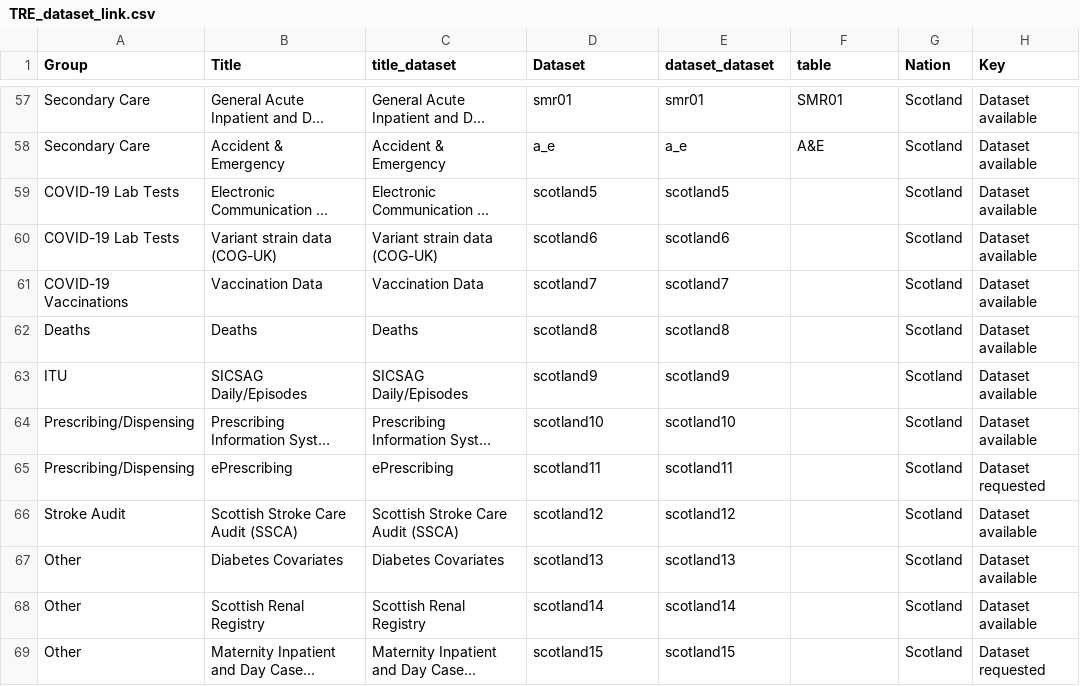
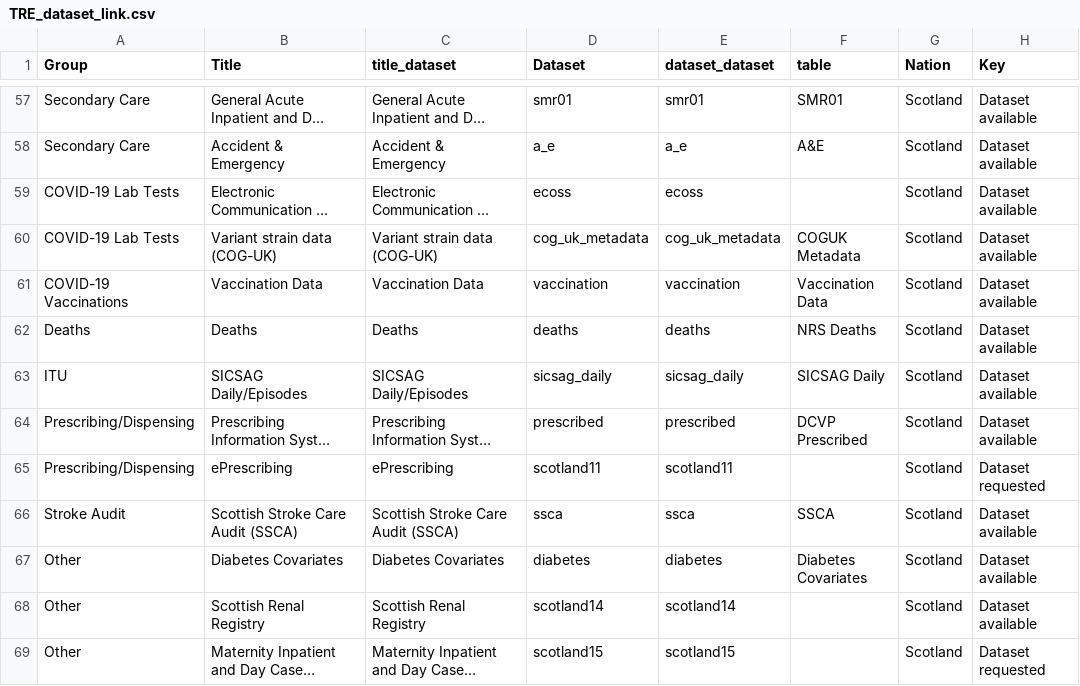
Before and after one commit to BHFDSC/cvd-covid-tre-dashboard, a CSV file: BHF_Dashboards/BHF_DSC_TRE_External_Dashboard/Data/TRE_dataset_link.csv, drawn as a sheet; only a part is shown, gaps mark what is left out; long unchanged cells end in …; the diff names each change by its address in the sheet, - before the commit and + after, or states it on an @@ line.

Commit message:
adding additional sets (or placeholder sets) into the dashboard for scotland

```diff
--- a/BHF_Dashboards/BHF_DSC_TRE_External_Dashboard/Data/TRE_dataset_link.csv
+++ b/BHF_Dashboards/BHF_DSC_TRE_External_Dashboard/Data/TRE_dataset_link.csv
-D59 (Dataset): scotland5
+D59 (Dataset): ecoss
-E59 (dataset_dataset): scotland5
+E59 (dataset_dataset): ecoss
-D60 (Dataset): scotland6
+D60 (Dataset): cog_uk_metadata
-E60 (dataset_dataset): scotland6
+E60 (dataset_dataset): cog_uk_metadata
-F60 (table): (empty)
+F60 (table): COGUK Metadata
-D61 (Dataset): scotland7
+D61 (Dataset): vaccination
-E61 (dataset_dataset): scotland7
+E61 (dataset_dataset): vaccination
-F61 (table): (empty)
+F61 (table): Vaccination Data
-D62 (Dataset): scotland8
+D62 (Dataset): deaths
-E62 (dataset_dataset): scotland8
+E62 (dataset_dataset): deaths
-F62 (table): (empty)
+F62 (table): NRS Deaths
-D63 (Dataset): scotland9
+D63 (Dataset): sicsag_daily
-E63 (dataset_dataset): scotland9
+E63 (dataset_dataset): sicsag_daily
-F63 (table): (empty)
+F63 (table): SICSAG Daily
-D64 (Dataset): scotland10
+D64 (Dataset): prescribed
-E64 (dataset_dataset): scotland10
+E64 (dataset_dataset): prescribed
-F64 (table): (empty)
+F64 (table): DCVP Prescribed
-D66 (Dataset): scotland12
+D66 (Dataset): ssca
-E66 (dataset_dataset): scotland12
+E66 (dataset_dataset): ssca
-F66 (table): (empty)
+F66 (table): SSCA
-D67 (Dataset): scotland13
+D67 (Dataset): diabetes
-E67 (dataset_dataset): scotland13
+E67 (dataset_dataset): diabetes
-F67 (table): (empty)
+F67 (table): Diabetes Covariates
```
